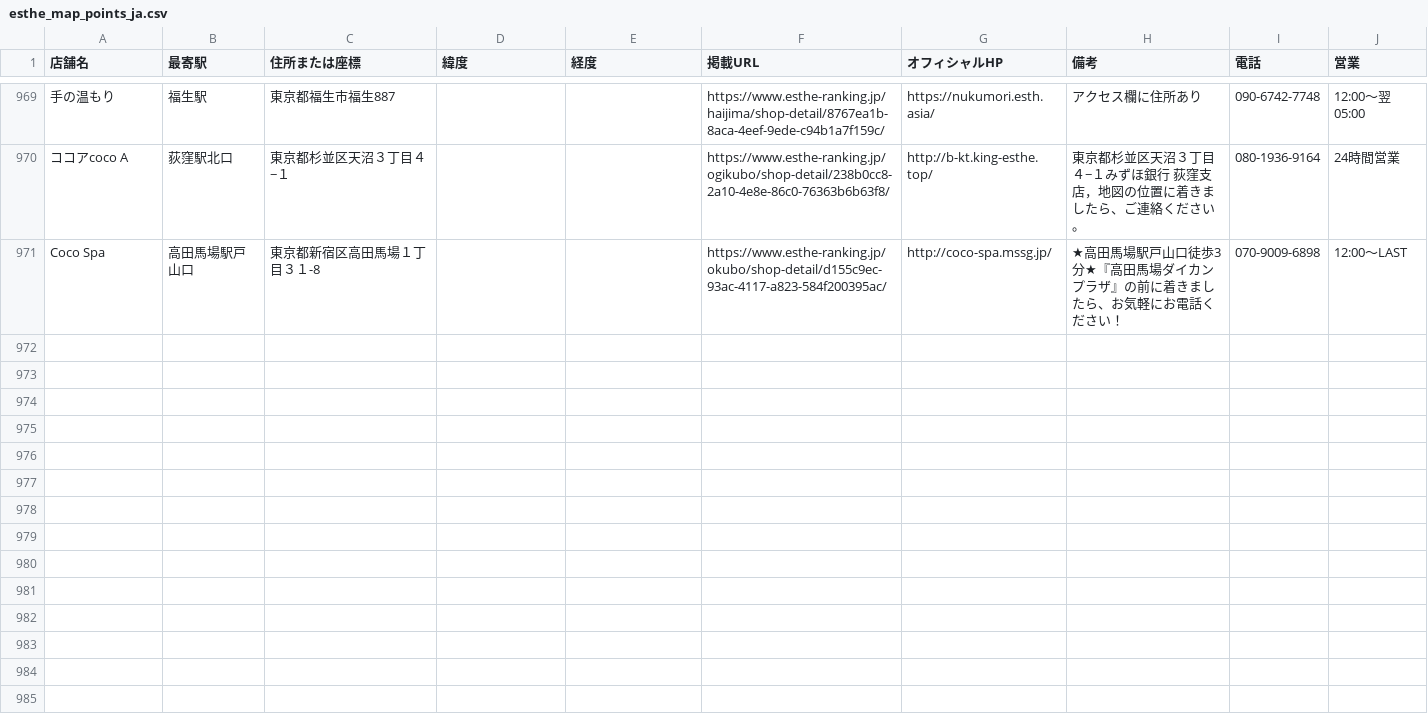
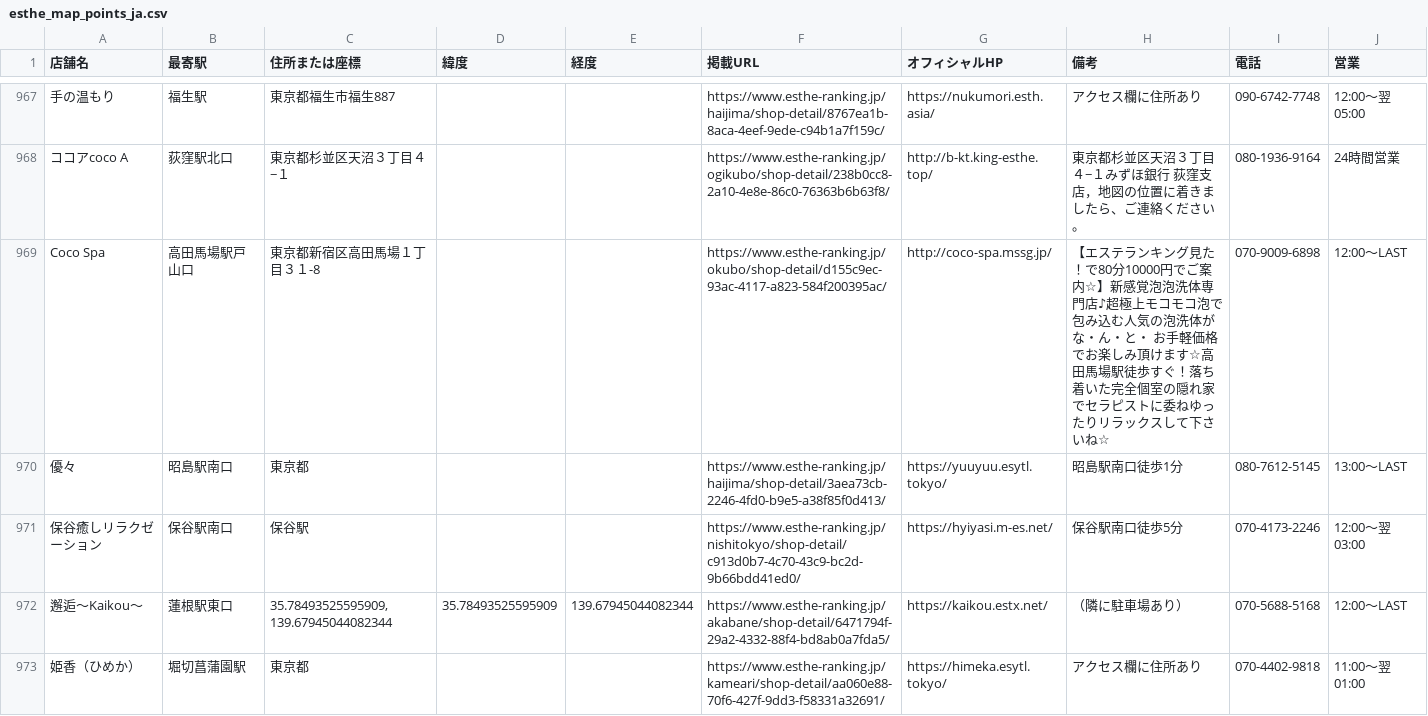
Before and after one commit to tknboon/esthe-viewer, a CSV file: region-data/tokyo/esthe_map_points_ja.csv, drawn as a sheet; only a part is shown, gaps mark what is left out; addresses are those after the commit; the diff covers the shown part only; the diff names each change by its address in the sheet, - before the commit and + after, or states it on an @@ line.

```diff
--- a/region-data/tokyo/esthe_map_points_ja.csv
+++ b/region-data/tokyo/esthe_map_points_ja.csv
-H969 (備考): ★高田馬場駅戸山口徒歩3分★『高田馬場ダイカンプラザ』の前に着きましたら、お気軽にお電話ください！
+H969 (備考): 【エステランキング見た！で80分10000円でご案内☆】新感覚泡泡洗体専門店♪超極上モコモコ泡で包み込む人気の泡洗体がな・ん・と・ お手軽価格でお楽しみ頂けます☆高田馬場駅徒歩すぐ！落ち着いた完全個室の隠れ家でセラピストに委ねゆったりリラックスして下さいね☆
+row 970: 優々 | 昭島駅南口 | 東京都 |  |  | https://www.esthe-ranking.jp/haijima/shop-detail/3aea73cb-2246-4fd0-b9e5-a38f85f0d413/ | https://yuuyuu.esytl.tokyo/ | 昭島駅南口徒歩1分 | 080-7612-5145 | 13:00～LAST
+row 971: 保谷癒しリラクゼーション | 保谷駅南口 | 保谷駅 |  |  | https://www.esthe-ranking.jp/nishitokyo/shop-detail/c913d0b7-4c70-43c9-bc2d-9b66bdd41ed0/ | https://hyiyasi.m-es.net/ | 保谷駅南口徒歩5分 | 070-4173-2246 | 12:00～翌 03:00
+row 972: 邂逅～Kaikou～ | 蓮根駅東口 | 35.78493525595909, 139.67945044082344 | 35.78493525595909 | 139.67945044082344 | https://www.esthe-ranking.jp/akabane/shop-detail/6471794f-29a2-4332-88f4-bd8ab0a7fda5/ | https://kaikou.estx.net/ | （隣に駐車場あり） | 070-5688-5168 | 12:00～LAST
+row 973: 姫香（ひめか） | 堀切菖蒲園駅 | 東京都 |  |  | https://www.esthe-ranking.jp/kameari/shop-detail/aa060e88-70f6-427f-9dd3-f58331a32691/ | https://himeka.esytl.tokyo/ | アクセス欄に住所あり | 070-4402-9818 | 11:00～翌 01:00
```
Also changed, not shown: 12 added rows, 2 removed rows and 10 edited cells elsewhere in this file, region-data/osaka/esthe_legacy_rows.csv, region-data/osaka/esthe_map_points_ja.csv, 29 other files.
